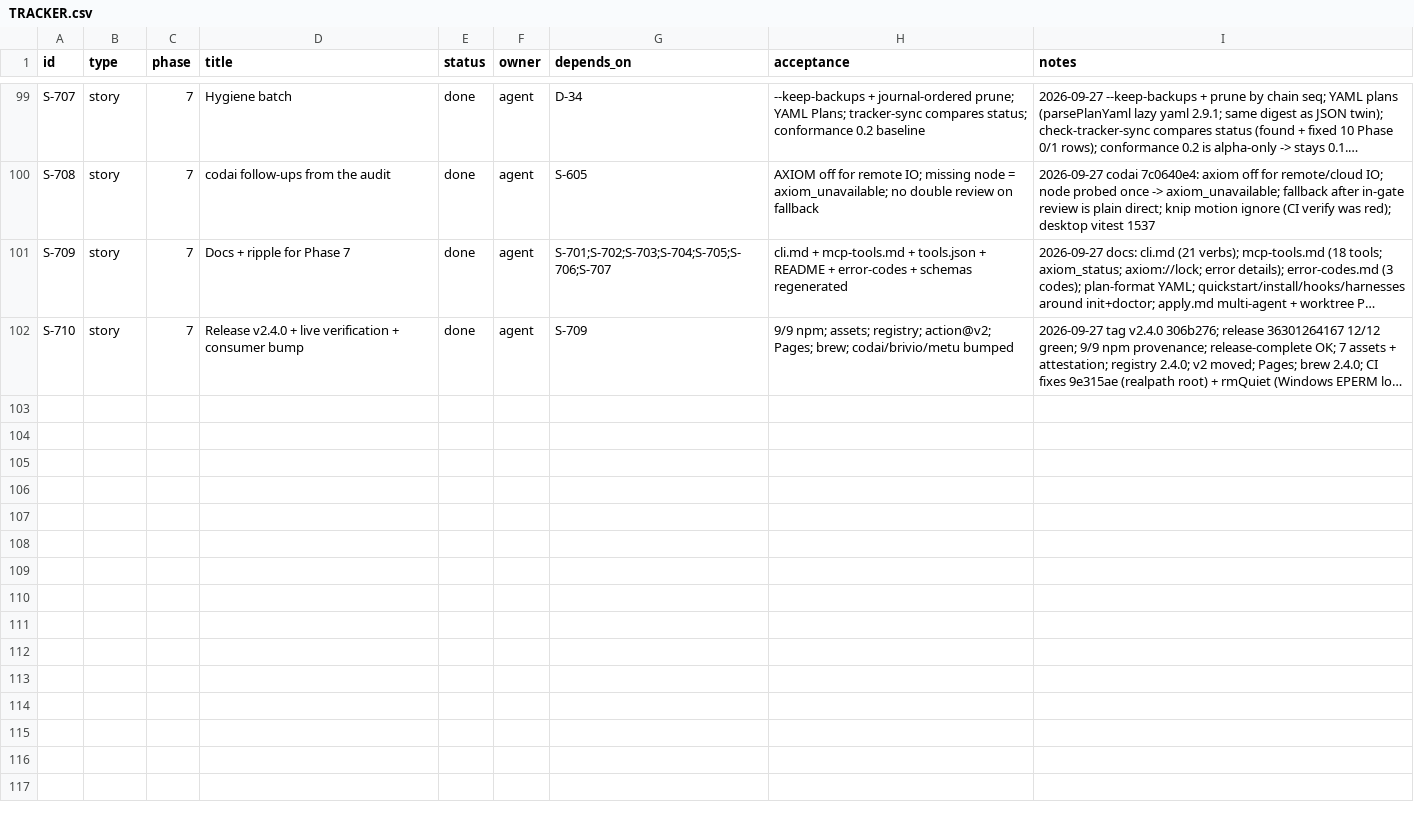
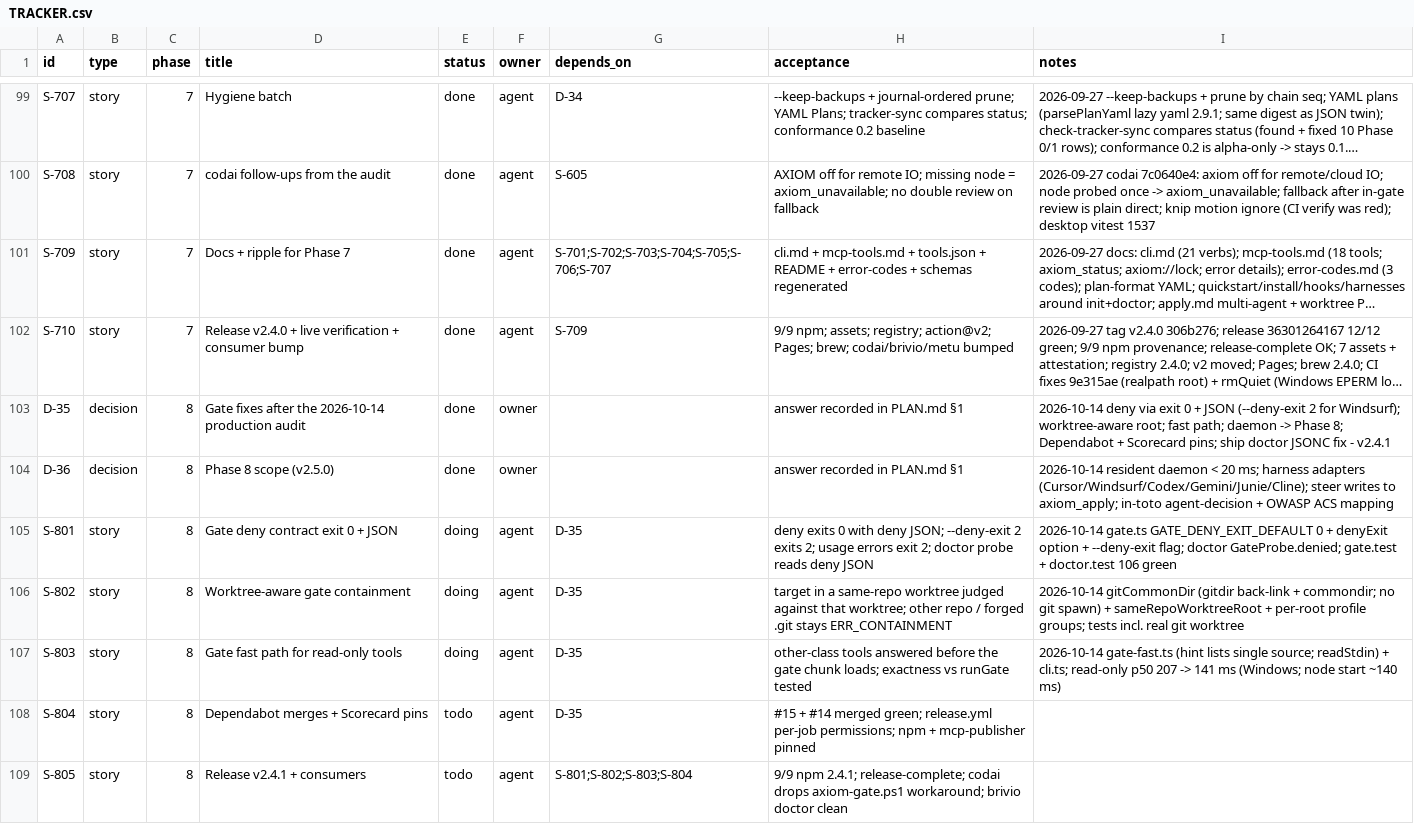
Before and after one commit to dragoscv/axiom, a CSV file: TRACKER.csv, drawn as a sheet; only a part is shown, gaps mark what is left out; long unchanged cells end in …; the diff names each change by its address in the sheet, - before the commit and + after, or states it on an @@ line.

Commit message:
fix(mcp): gate deny exits 0 with JSON, worktree-aware root, read-only fast path
Agent-Session: term-90064
Agent-Purpose: axiom 2.4.1 gate fixes (D-35)

```diff
--- a/TRACKER.csv
+++ b/TRACKER.csv
+row 103: D-35 | decision | 8 | Gate fixes after the 2026-10-14 production audit | done | owner |  | answer recorded in PLAN.md §1 | 2026-10-14 deny via exit 0 + JSON (--deny-exit 2 for Windsurf); worktree-aware root; fast path; daemon -> Phase 8; Dependabot + Scorecard pins; ship doctor JSONC fix - v2.4.1
+row 104: D-36 | decision | 8 | Phase 8 scope (v2.5.0) | done | owner |  | answer recorded in PLAN.md §1 | 2026-10-14 resident daemon < 20 ms; harness adapters (Cursor/Windsurf/Codex/Gemini/Junie/Cline); steer writes to axiom_apply; in-toto agent-decision + OWASP ACS mapping
+row 105: S-801 | story | 8 | Gate deny contract exit 0 + JSON | doing | agent | D-35 | deny exits 0 with deny JSON; --deny-exit 2 exits 2; usage errors exit 2; doctor probe reads deny JSON | 2026-10-14 gate.ts GATE_DENY_EXIT_DEFAULT 0 + denyExit option + --deny-exit flag; doctor GateProbe.denied; gate.test + doctor.test 106 green
+row 106: S-802 | story | 8 | Worktree-aware gate containment | doing | agent | D-35 | target in a same-repo worktree judged against that worktree; other repo / forged .git stays ERR_CONTAINMENT | 2026-10-14 gitCommonDir (gitdir back-link + commondir; no git spawn) + sameRepoWorktreeRoot + per-root profile groups; tests incl. real git worktree
+row 107: S-803 | story | 8 | Gate fast path for read-only tools | doing | agent | D-35 | other-class tools answered before the gate chunk loads; exactness vs runGate tested | 2026-10-14 gate-fast.ts (hint lists single source; readStdin) + cli.ts; read-only p50 207 -> 141 ms (Windows; node start ~140 ms)
+row 108: S-804 | story | 8 | Dependabot merges + Scorecard pins | todo | agent | D-35 | #15 + #14 merged green; release.yml per-job permissions; npm + mcp-publisher pinned
+row 109: S-805 | story | 8 | Release v2.4.1 + consumers | todo | agent | S-801;S-802;S-803;S-804 | 9/9 npm 2.4.1; release-complete; codai drops axiom-gate.ps1 workaround; brivio doctor clean
```
Also changed, not shown: 14 other files.
